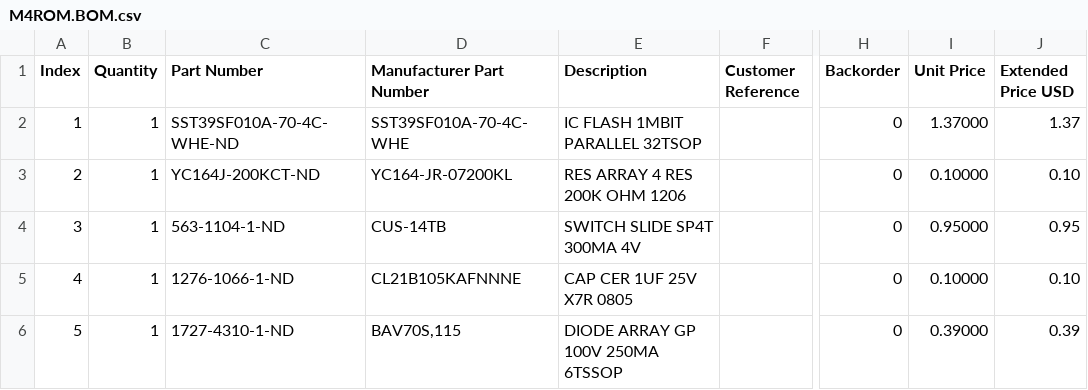
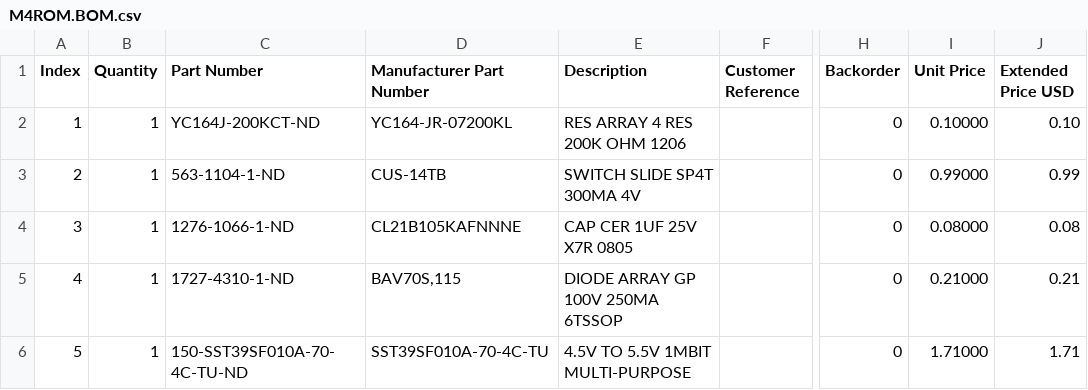
Before and after one commit to bkw777/M4ROM, a CSV file: M4ROM.BOM.csv, drawn as a sheet; only a part is shown, gaps mark what is left out; the diff names each change by its address in the sheet, - before the commit and + after, or states it on an @@ line.

Commit message:
readme digikey bom link had old flash part number

```diff
--- a/M4ROM.BOM.csv
+++ b/M4ROM.BOM.csv
-C2 (Part Number): SST39SF010A-70-4C-WHE-ND
+C2 (Part Number): YC164J-200KCT-ND
-D2 (Manufacturer Part Number): SST39SF010A-70-4C-WHE
+D2 (Manufacturer Part Number): YC164-JR-07200KL
-E2 (Description): IC FLASH 1MBIT PARALLEL 32TSOP
+E2 (Description): RES ARRAY 4 RES 200K OHM 1206
-I2 (Unit Price): 1.37000
+I2 (Unit Price): 0.10000
-J2 (Extended Price USD): 1.37
+J2 (Extended Price USD): 0.10
-C3 (Part Number): YC164J-200KCT-ND
+C3 (Part Number): 563-1104-1-ND
-D3 (Manufacturer Part Number): YC164-JR-07200KL
+D3 (Manufacturer Part Number): CUS-14TB
-E3 (Description): RES ARRAY 4 RES 200K OHM 1206
+E3 (Description): SWITCH SLIDE SP4T 300MA 4V
-I3 (Unit Price): 0.10000
+I3 (Unit Price): 0.99000
-J3 (Extended Price USD): 0.10
+J3 (Extended Price USD): 0.99
-C4 (Part Number): 563-1104-1-ND
+C4 (Part Number): 1276-1066-1-ND
-D4 (Manufacturer Part Number): CUS-14TB
+D4 (Manufacturer Part Number): CL21B105KAFNNNE
-E4 (Description): SWITCH SLIDE SP4T 300MA 4V
+E4 (Description): CAP CER 1UF 25V X7R 0805
-I4 (Unit Price): 0.95000
+I4 (Unit Price): 0.08000
-J4 (Extended Price USD): 0.95
+J4 (Extended Price USD): 0.08
-C5 (Part Number): 1276-1066-1-ND
+C5 (Part Number): 1727-4310-1-ND
-D5 (Manufacturer Part Number): CL21B105KAFNNNE
+D5 (Manufacturer Part Number): BAV70S,115
-E5 (Description): CAP CER 1UF 25V X7R 0805
+E5 (Description): DIODE ARRAY GP 100V 250MA 6TSSOP
-I5 (Unit Price): 0.10000
+I5 (Unit Price): 0.21000
-J5 (Extended Price USD): 0.10
+J5 (Extended Price USD): 0.21
-C6 (Part Number): 1727-4310-1-ND
+C6 (Part Number): 150-SST39SF010A-70-4C-TU-ND
-D6 (Manufacturer Part Number): BAV70S,115
+D6 (Manufacturer Part Number): SST39SF010A-70-4C-TU
-E6 (Description): DIODE ARRAY GP 100V 250MA 6TSSOP
+E6 (Description): 4.5V TO 5.5V 1MBIT MULTI-PURPOSE
-I6 (Unit Price): 0.39000
+I6 (Unit Price): 1.71000
-J6 (Extended Price USD): 0.39
+J6 (Extended Price USD): 1.71
```
Also changed, not shown: 8 other files.
